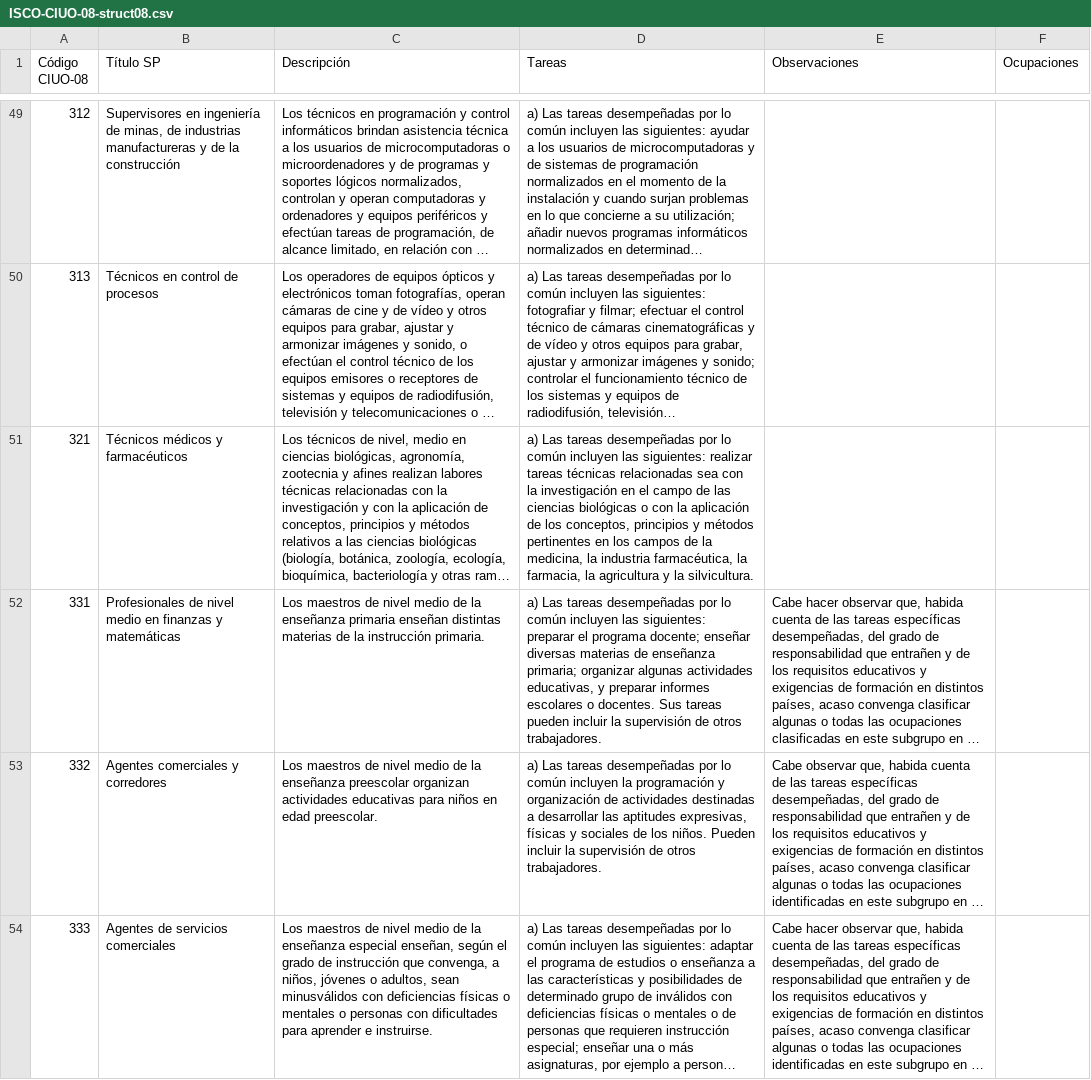
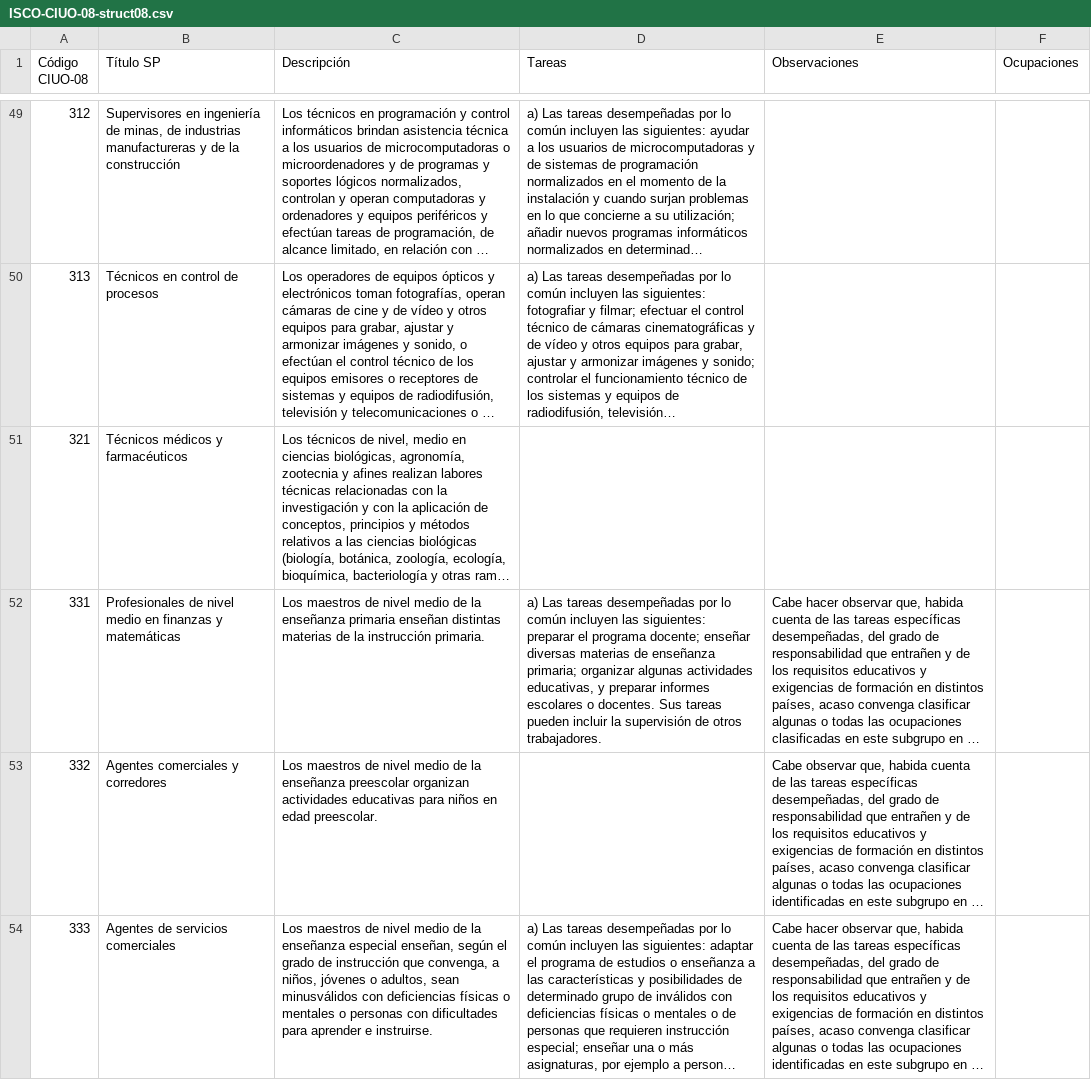
Before and after one commit to juancamilo1203unal/dataSet, a CSV file: datasets/ISCO-CIUO-08-struct08.csv, drawn as a sheet; only a part is shown, gaps mark what is left out; long unchanged cells end in …; the diff covers the shown part only; the diff names each change by its address in the sheet, - before the commit and + after, or states it on an @@ line.

```diff
--- a/datasets/ISCO-CIUO-08-struct08.csv
+++ b/datasets/ISCO-CIUO-08-struct08.csv
-D51 (Tareas): a) Las tareas desempeñadas por lo común incluyen las siguientes: realizar tareas técnicas relacionadas sea con la investigación en el campo de las ciencias biológicas o con la aplicación de los conceptos, principios y métodos pertinentes en los campos de la medicina, la industria farmacéutica, la farmacia, la agricultura y la silvicultura.
+D51 (Tareas): (empty)
-D53 (Tareas): a) Las tareas desempeñadas por lo común incluyen la programación y organización de actividades destinadas a desarrollar las aptitudes expresivas, físicas y sociales de los niños. Pueden incluir la supervisión de otros trabajadores.
+D53 (Tareas): (empty)
```
Also changed, not shown: 4 edited cells elsewhere in this file.
